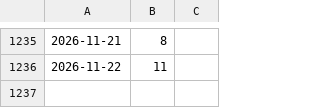
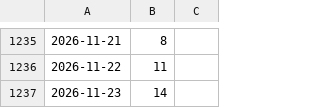
Before and after one commit to FZJ-JSC/jupyter-jsc-metrics, a CSV file: user_metrics_last_1_days.csv, drawn as a sheet; only a part is shown, gaps mark what is left out; the diff names each change by its address in the sheet, - before the commit and + after, or states it on an @@ line.

Commit message:
update metrics

```diff
--- a/user_metrics_last_1_days.csv
+++ b/user_metrics_last_1_days.csv
+row 1237: 2026-11-23 | 14
```
Also changed, not shown: user_metrics_last_30_days.csv, user_metrics_last_7_days.csv.
